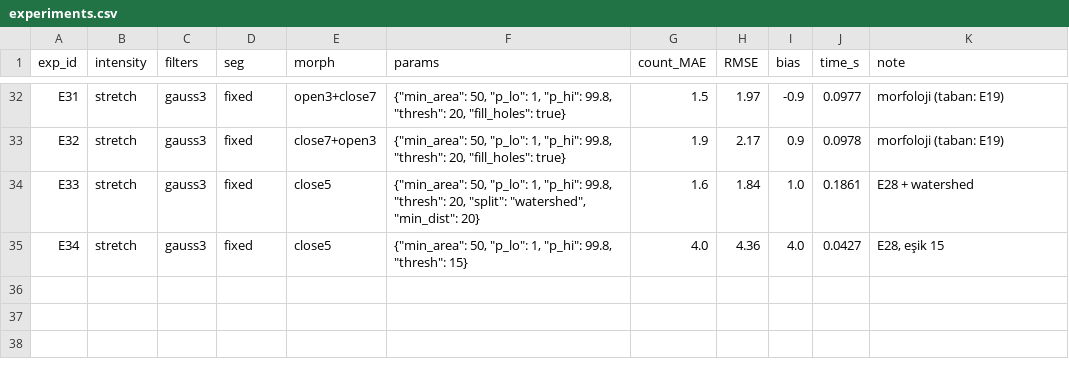
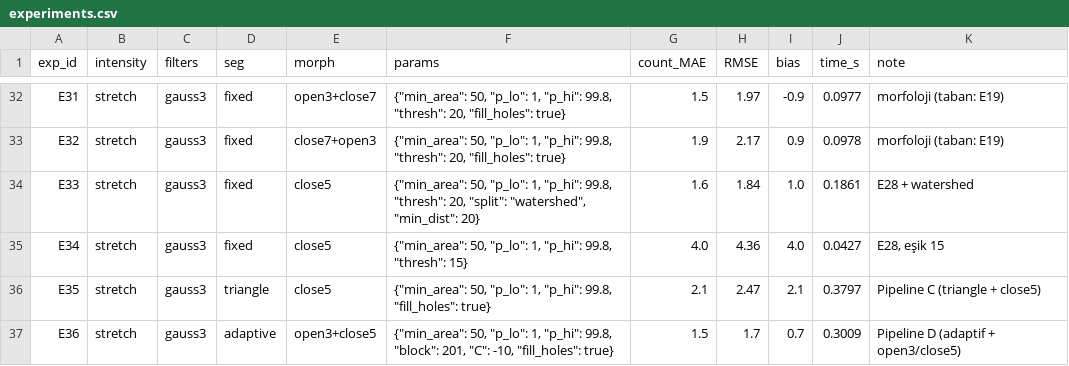
Before and after one commit to halilcankaroglu/yzm507-cell-counting, a CSV file: experiments.csv, drawn as a sheet; only a part is shown, gaps mark what is left out.

Commit message:
C6: aday pipeline A-D dogrulama, validation_results.csv, secilen=D

```diff
--- a/experiments.csv
+++ b/experiments.csv
@@ -35 +35,3 @@ E33,stretch,gauss3,fixed,close5,"{""min_area"": 50, ""p_lo"": 1, ""p_hi"": 99.8,
 E34,stretch,gauss3,fixed,close5,"{""min_area"": 50, ""p_lo"": 1, ""p_hi"": 99.8, ""thresh"": 15}",4.0,4.36,4.0,0.0427,"E28, eşik 15"
+E35,stretch,gauss3,triangle,close5,"{""min_area"": 50, ""p_lo"": 1, ""p_hi"": 99.8, ""fill_holes"": true}",2.1,2.47,2.1,0.3797,Pipeline C (triangle + close5)
+E36,stretch,gauss3,adaptive,open3+close5,"{""min_area"": 50, ""p_lo"": 1, ""p_hi"": 99.8, ""block"": 201, ""C"": -10, ""fill_holes"": true}",1.5,1.7,0.7,0.3009,Pipeline D (adaptif + open3/close5)
```
Also changed, not shown: 1 other file.
